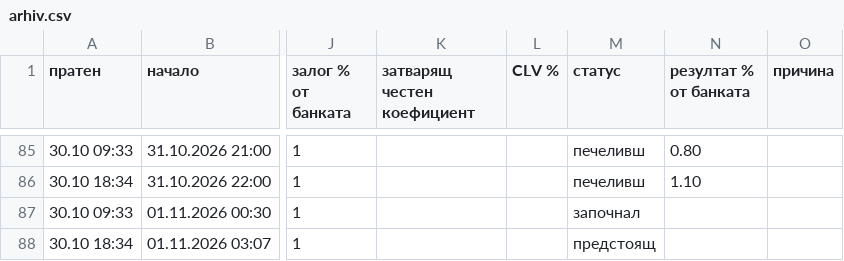
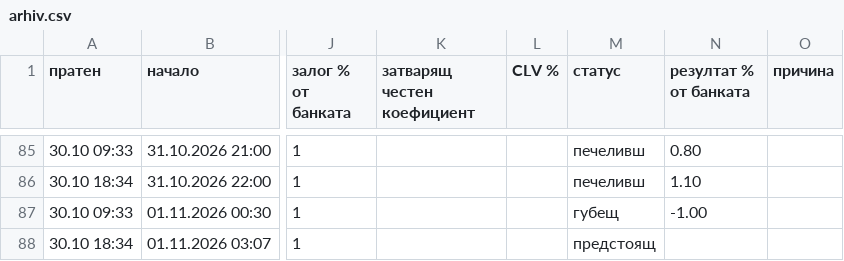
Before and after one commit to ivko1993-star/plus-ev, a CSV file: arhiv.csv, drawn as a sheet; only a part is shown, gaps mark what is left out; the diff names each change by its address in the sheet, - before the commit and + after, or states it on an @@ line.

```diff
--- a/arhiv.csv
+++ b/arhiv.csv
-M87 (статус): започнал
+M87 (статус): губещ
-N87 (резултат % от банката): (empty)
+N87 (резултат % от банката): -1.00
```
